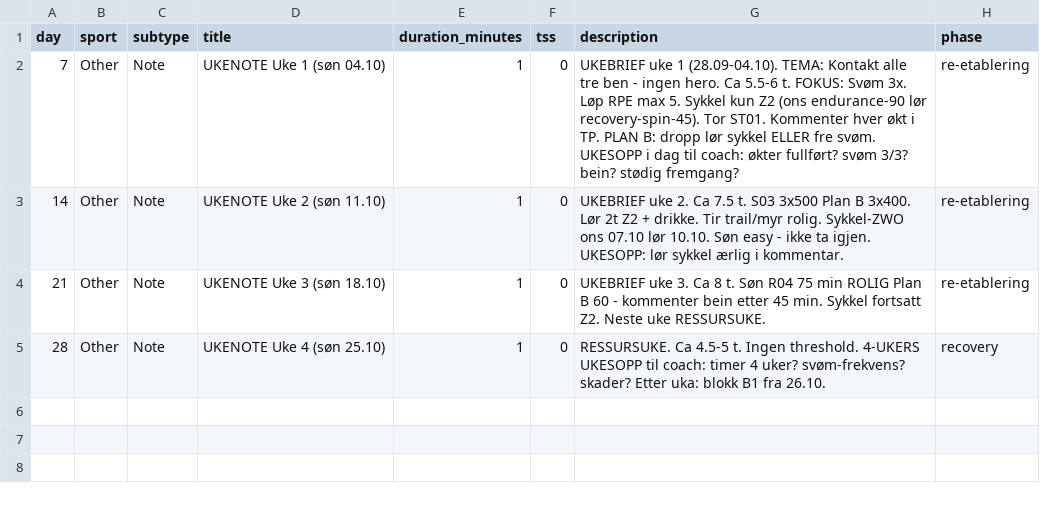
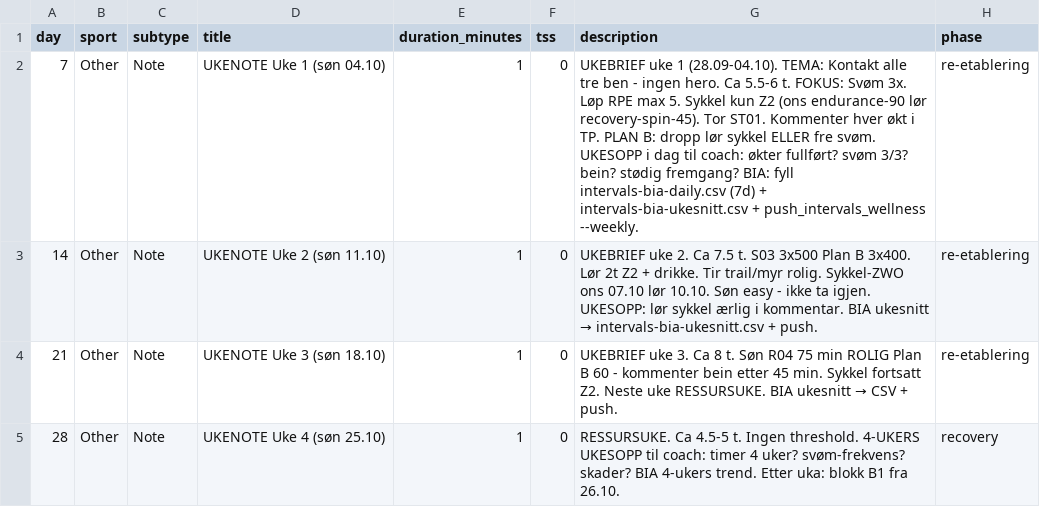
Before and after one commit to Wilste123/Lofoten_light, a CSV file: plans/csv/trainingdojo-uke-notater-4uker-opv.csv, drawn as a sheet.

```diff
--- a/plans/csv/trainingdojo-uke-notater-4uker-opv.csv
+++ b/plans/csv/trainingdojo-uke-notater-4uker-opv.csv
@@ -1,5 +1,5 @@
 day,sport,subtype,title,duration_minutes,tss,description,phase
-7,Other,Note,UKENOTE Uke 1 (søn 04.10),1,0,"UKEBRIEF uke 1 (28.09-04.10). TEMA: Kontakt alle tre ben - ingen hero. Ca 5.5-6 t. FOKUS: Svøm 3x. Løp RPE max 5. Sykkel kun Z2 (ons endurance-90 lør recovery-spin-45). Tor ST01. Kommenter hver økt i TP. PLAN B: dropp lør sykkel ELLER fre svøm. UKESOPP i dag til coach: økter fullført? svøm 3/3? bein? stødig fremgang?",re-etablering
-14,Other,Note,UKENOTE Uke 2 (søn 11.10),1,0,"UKEBRIEF uke 2. Ca 7.5 t. S03 3x500 Plan B 3x400. Lør 2t Z2 + drikke. Tir trail/myr rolig. Sykkel-ZWO ons 07.10 lør 10.10. Søn easy - ikke ta igjen. UKESOPP: lør sykkel ærlig i kommentar.",re-etablering
-21,Other,Note,UKENOTE Uke 3 (søn 18.10),1,0,"UKEBRIEF uke 3. Ca 8 t. Søn R04 75 min ROLIG Plan B 60 - kommenter bein etter 45 min. Sykkel fortsatt Z2. Neste uke RESSURSUKE.",re-etablering
-28,Other,Note,UKENOTE Uke 4 (søn 25.10),1,0,"RESSURSUKE. Ca 4.5-5 t. Ingen threshold. 4-UKERS UKESOPP til coach: timer 4 uker? svøm-frekvens? skader? Etter uka: blokk B1 fra 26.10.",recovery
+7,Other,Note,UKENOTE Uke 1 (søn 04.10),1,0,"UKEBRIEF uke 1 (28.09-04.10). TEMA: Kontakt alle tre ben - ingen hero. Ca 5.5-6 t. FOKUS: Svøm 3x. Løp RPE max 5. Sykkel kun Z2 (ons endurance-90 lør recovery-spin-45). Tor ST01. Kommenter hver økt i TP. PLAN B: dropp lør sykkel ELLER fre svøm. UKESOPP i dag til coach: økter fullført? svøm 3/3? bein? stødig fremgang? BIA: fyll intervals-bia-daily.csv (7d) + intervals-bia-ukesnitt.csv + push_intervals_wellness --weekly.",re-etablering
+14,Other,Note,UKENOTE Uke 2 (søn 11.10),1,0,"UKEBRIEF uke 2. Ca 7.5 t. S03 3x500 Plan B 3x400. Lør 2t Z2 + drikke. Tir trail/myr rolig. Sykkel-ZWO ons 07.10 lør 10.10. Søn easy - ikke ta igjen. UKESOPP: lør sykkel ærlig i kommentar. BIA ukesnitt → intervals-bia-ukesnitt.csv + push.",re-etablering
+21,Other,Note,UKENOTE Uke 3 (søn 18.10),1,0,"UKEBRIEF uke 3. Ca 8 t. Søn R04 75 min ROLIG Plan B 60 - kommenter bein etter 45 min. Sykkel fortsatt Z2. Neste uke RESSURSUKE. BIA ukesnitt → CSV + push.",re-etablering
+28,Other,Note,UKENOTE Uke 4 (søn 25.10),1,0,"RESSURSUKE. Ca 4.5-5 t. Ingen threshold. 4-UKERS UKESOPP til coach: timer 4 uker? svøm-frekvens? skader? BIA 4-ukers trend. Etter uka: blokk B1 fra 26.10.",recovery
```
Also changed, not shown: 11 other files.
